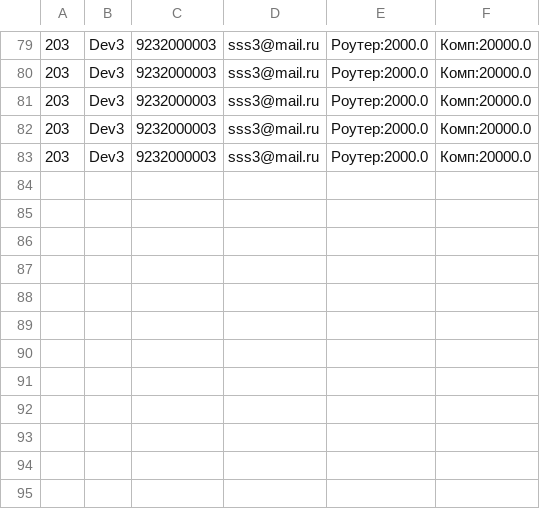
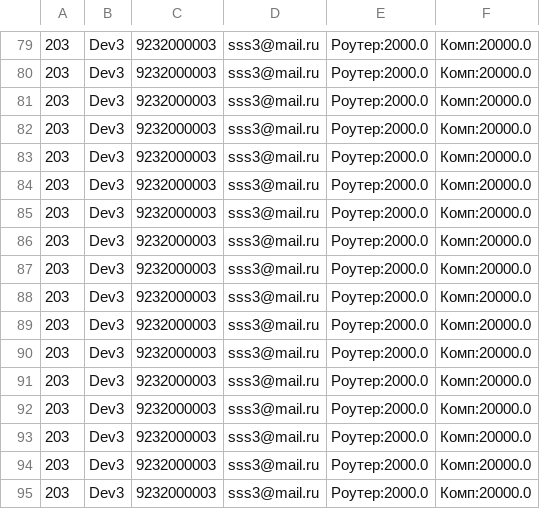
Before and after one commit to UvarovVladimir/EltexSummerSchool, a CSV file: Hierarchy/src/main/resources/ManagersW.csv, drawn as a sheet; only a part is shown, gaps mark what is left out; the diff names each change by its address in the sheet, - before the commit and + after, or states it on an @@ line.

```diff
--- a/Hierarchy/src/main/resources/ManagersW.csv
+++ b/Hierarchy/src/main/resources/ManagersW.csv
+row 84: 203 | Dev3 | 9232000003 | sss3@mail.ru | Роутер:2000.0 | Комп:20000.0
+row 85: 203 | Dev3 | 9232000003 | sss3@mail.ru | Роутер:2000.0 | Комп:20000.0
+row 86: 203 | Dev3 | 9232000003 | sss3@mail.ru | Роутер:2000.0 | Комп:20000.0
+row 87: 203 | Dev3 | 9232000003 | sss3@mail.ru | Роутер:2000.0 | Комп:20000.0
+row 88: 203 | Dev3 | 9232000003 | sss3@mail.ru | Роутер:2000.0 | Комп:20000.0
+row 89: 203 | Dev3 | 9232000003 | sss3@mail.ru | Роутер:2000.0 | Комп:20000.0
+row 90: 203 | Dev3 | 9232000003 | sss3@mail.ru | Роутер:2000.0 | Комп:20000.0
+row 91: 203 | Dev3 | 9232000003 | sss3@mail.ru | Роутер:2000.0 | Комп:20000.0
+row 92: 203 | Dev3 | 9232000003 | sss3@mail.ru | Роутер:2000.0 | Комп:20000.0
+row 93: 203 | Dev3 | 9232000003 | sss3@mail.ru | Роутер:2000.0 | Комп:20000.0
+row 94: 203 | Dev3 | 9232000003 | sss3@mail.ru | Роутер:2000.0 | Комп:20000.0
+row 95: 203 | Dev3 | 9232000003 | sss3@mail.ru | Роутер:2000.0 | Комп:20000.0
```
Also changed, not shown: 12 other files.
